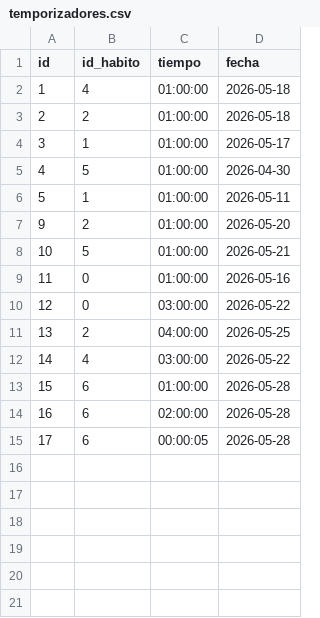
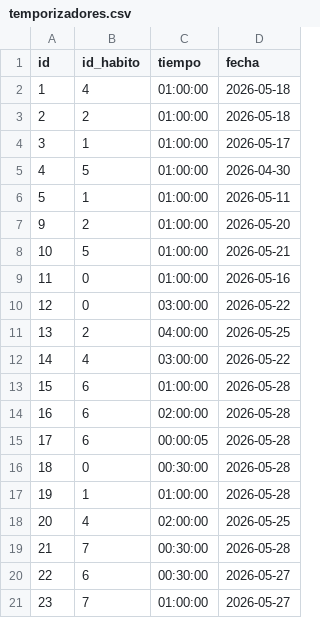
Before and after one commit to jvarlan/habit-tracker, a CSV file: datos/temporizadores.csv, drawn as a sheet; the diff names each change by its address in the sheet, - before the commit and + after, or states it on an @@ line.

Commit message:
- Añadidos algunos tiempos y hábitos para dar volumen de estadísticas.

```diff
--- a/datos/temporizadores.csv
+++ b/datos/temporizadores.csv
+row 16: 18 | 0 | 00:30:00 | 2026-05-28
+row 17: 19 | 1 | 01:00:00 | 2026-05-28
+row 18: 20 | 4 | 02:00:00 | 2026-05-25
+row 19: 21 | 7 | 00:30:00 | 2026-05-28
+row 20: 22 | 6 | 00:30:00 | 2026-05-27
+row 21: 23 | 7 | 01:00:00 | 2026-05-27
```
Also changed, not shown: datos/objetivos.csv, 3 other files.
